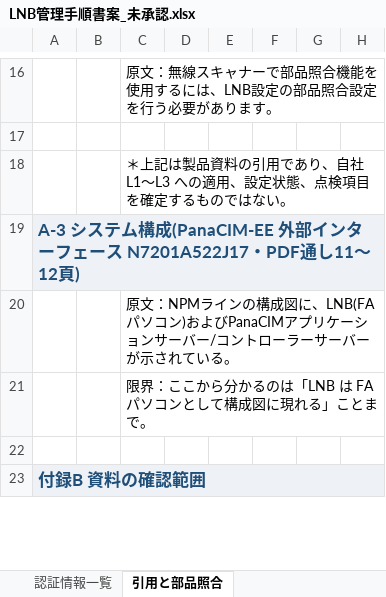
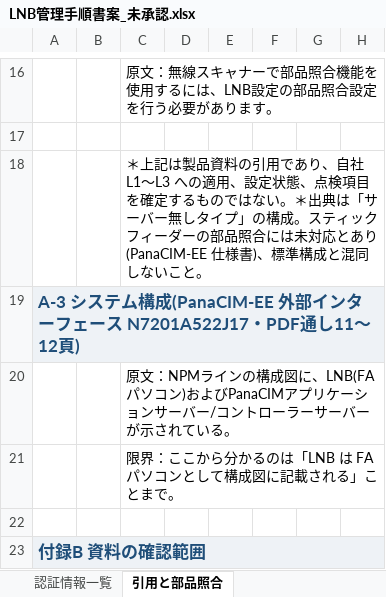
Before and after one commit to nk-shino/work_vault, an Excel workbook: workvault-sync/10_業務全般/PanaCIM_LNB/01_成果物/LNB管理手順書案_未承認.xlsx, sheet 引用と部品照合, drawn as a sheet; only a part is shown, gaps mark what is left out; values as stored, in another font and other column widths than the file's, no borders; the diff names each change by its address in the sheet, - before the commit and + after, or states it on an @@ line.

```diff
--- a/workvault-sync/10_業務全般/PanaCIM_LNB/01_成果物/LNB管理手順書案_未承認.xlsx (sheet 引用と部品照合)
+++ b/workvault-sync/10_業務全般/PanaCIM_LNB/01_成果物/LNB管理手順書案_未承認.xlsx (sheet 引用と部品照合)
-C18: …はない。
+C18: …はない。＊出典は「サーバー無しタイプ」の構成。スティックフィーダーの部品照合には未対応とあり(PanaCIM-EE 仕様書)、標準構成と混同しないこと。
-C21: 限界：ここから分かるのは「LNB は FAパソコンとして構成図に現れる」ことまで。
+C21: 限界：ここから分かるのは「LNB は FAパソコンとして構成図に記載される」ことまで。
```
Also changed, not shown: sheet 要確認事項一覧, sheet 申し送り(認証情報), sheet 用語, sheet 構成と管理情報, charts or pictures, 9 other files.
